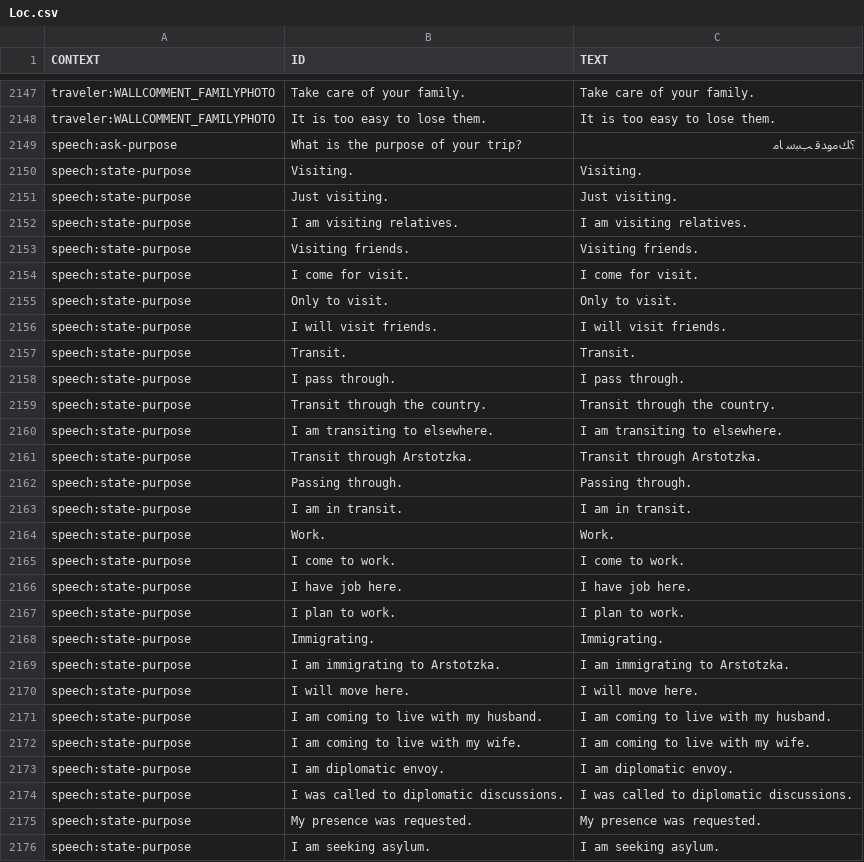
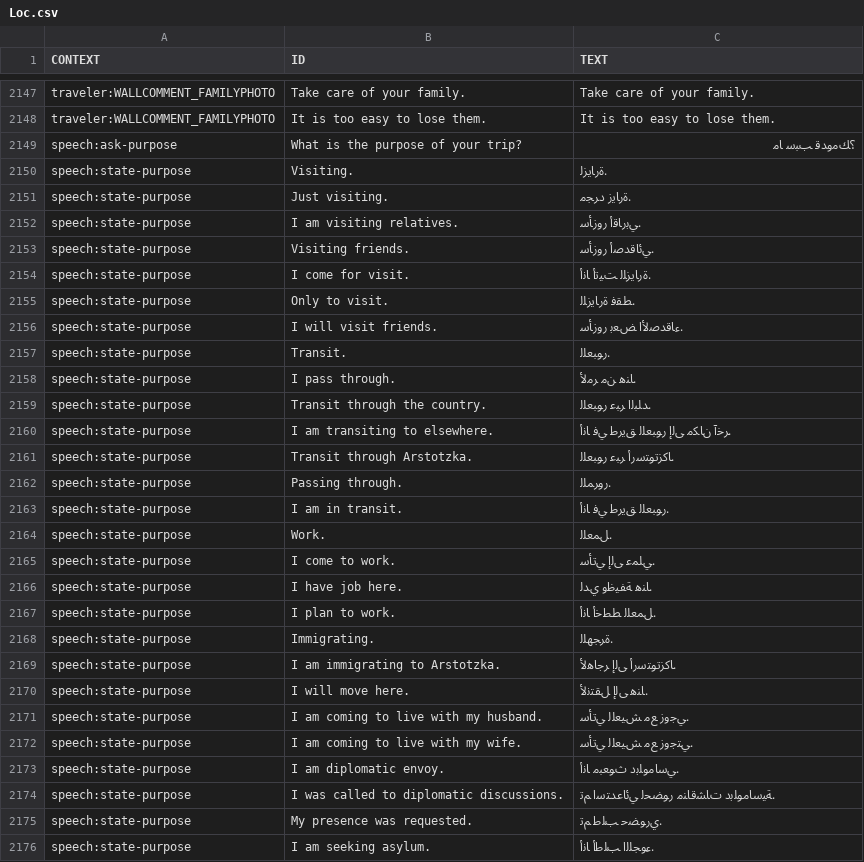
Before and after one commit to trk305/trk305.github.io, a CSV file: التعريب/data/Loc.csv, drawn as a sheet; only a part is shown, gaps mark what is left out; the diff covers the shown part only; the diff names each change by its address in the sheet, - before the commit and + after, or states it on an @@ line.

```diff
--- a/التعريب/data/Loc.csv
+++ b/التعريب/data/Loc.csv
-C2150 (TEXT): Visiting.
+C2150 (TEXT): .ﺓﺭﺎﻳﺰﻟ
-C2151 (TEXT): Just visiting.
+C2151 (TEXT): .ﺓﺭﺎﻳﺯ ﺩﺮﺠﻣ
-C2152 (TEXT): I am visiting relatives.
+C2152 (TEXT): .ﻲﺑﺭﺎﻗﺃ ﺭﻭﺯﺄﺳ
-C2153 (TEXT): Visiting friends.
+C2153 (TEXT): .ﻲﺋﺎﻗﺪﺻﺃ ﺭﻭﺯﺄﺳ
-C2154 (TEXT): I come for visit.
+C2154 (TEXT): .ﺓﺭﺎﻳﺰﻠﻟ ﺖﻴﺗﺃ ﺎﻧﺃ
-C2155 (TEXT): Only to visit.
+C2155 (TEXT): .ﻂﻘﻓ ﺓﺭﺎﻳﺰﻠﻟ
-C2156 (TEXT): I will visit friends.
+C2156 (TEXT): .ﺀﺎﻗﺪﺻﻷﺍ ﺾﻌﺑ ﺭﻭﺯﺄﺳ
-C2157 (TEXT): Transit.
+C2157 (TEXT): .ﺭﻮﺒﻌﻠﻟ
-C2158 (TEXT): I pass through.
+C2158 (TEXT): .ﺎﻨﻫ ﻦﻣ ﺮﻣﻷ
-C2159 (TEXT): Transit through the country.
+C2159 (TEXT): .ﺪﻠﺒﻟﺍ ﺮﺒﻋ ﺭﻮﺒﻌﻠﻟ
-C2160 (TEXT): I am transiting to elsewhere.
+C2160 (TEXT): .ﺮﺧﺁ ﻥﺎﻜﻣ ﻰﻟﺇ ﺭﻮﺒﻌﻠﻟ ﻖﻳﺮﻃ ﻲﻓ ﺎﻧﺃ
-C2161 (TEXT): Transit through Arstotzka.
+C2161 (TEXT): .ﺎﻛﺰﺗﻮﺘﺳﺭﺃ ﺮﺒﻋ ﺭﻮﺒﻌﻠﻟ
-C2162 (TEXT): Passing through.
+C2162 (TEXT): .ﺭﻭﺮﻤﻠﻟ
-C2163 (TEXT): I am in transit.
+C2163 (TEXT): .ﺭﻮﺒﻌﻠﻟ ﻖﻳﺮﻃ ﻲﻓ ﺎﻧﺃ
-C2164 (TEXT): Work.
+C2164 (TEXT): .ﻞﻤﻌﻠﻟ
-C2165 (TEXT): I come to work.
+C2165 (TEXT): .ﻲﻠﻤﻋ ﻰﻟﺇ ﻲﺗﺄﺳ
-C2166 (TEXT): I have job here.
+C2166 (TEXT): .ﺎﻨﻫ ﺔﻔﻴﻇﻭ ﻱﺪﻟ
-C2167 (TEXT): I plan to work.
+C2167 (TEXT): .ﻞﻤﻌﻠﻟ ﻂﻄﺧﺃ ﺎﻧﺃ
-C2168 (TEXT): Immigrating.
+C2168 (TEXT): .ﺓﺮﺠﻬﻠﻟ
-C2169 (TEXT): I am immigrating to Arstotzka.
+C2169 (TEXT): .ﺎﻛﺰﺗﻮﺘﺳﺭﺃ ﻰﻟﺇ ﺮﺟﺎﻫﻷ
-C2170 (TEXT): I will move here.
+C2170 (TEXT): .ﺎﻨﻫ ﻰﻟﺇ ﻞﻘﺘﻧﻷ
-C2171 (TEXT): I am coming to live with my husband.
+C2171 (TEXT): .ﻲﺟﻭﺯ ﻊﻣ ﺶﻴﻌﻠﻟ ﻲﺗﺄﺳ
-C2172 (TEXT): I am coming to live with my wife.
+C2172 (TEXT): .ﻲﺘﺟﻭﺯ ﻊﻣ ﺶﻴﻌﻠﻟ ﻲﺗﺄﺳ
-C2173 (TEXT): I am diplomatic envoy.
+C2173 (TEXT): .ﻲﺳﺎﻣﻮﻠﺑﺩ ﺙﻮﻌﺒﻣ ﺎﻧﺃ
-C2174 (TEXT): I was called to diplomatic discussions.
+C2174 (TEXT): .ﺔﻴﺳﺎﻣﻮﻠﺑﺩ ﺕﺎﺸﻗﺎﻨﻣ ﺭﻮﻀﺤﻟ ﻲﺋﺎﻋﺪﺘﺳﺍ ﻢﺗ
-C2175 (TEXT): My presence was requested.
+C2175 (TEXT): .ﻱﺭﻮﻀﺣ ﺐﻠﻃ ﻢﺗ
-C2176 (TEXT): I am seeking asylum.
+C2176 (TEXT): .ﺀﻮﺠﻠﻟﺍ ﺐﻠﻃﺃ ﺎﻧﺃ
```
Also changed, not shown: 103 edited cells elsewhere in this file, التعريب_جوال/data/Loc.csv, 3 other files.
